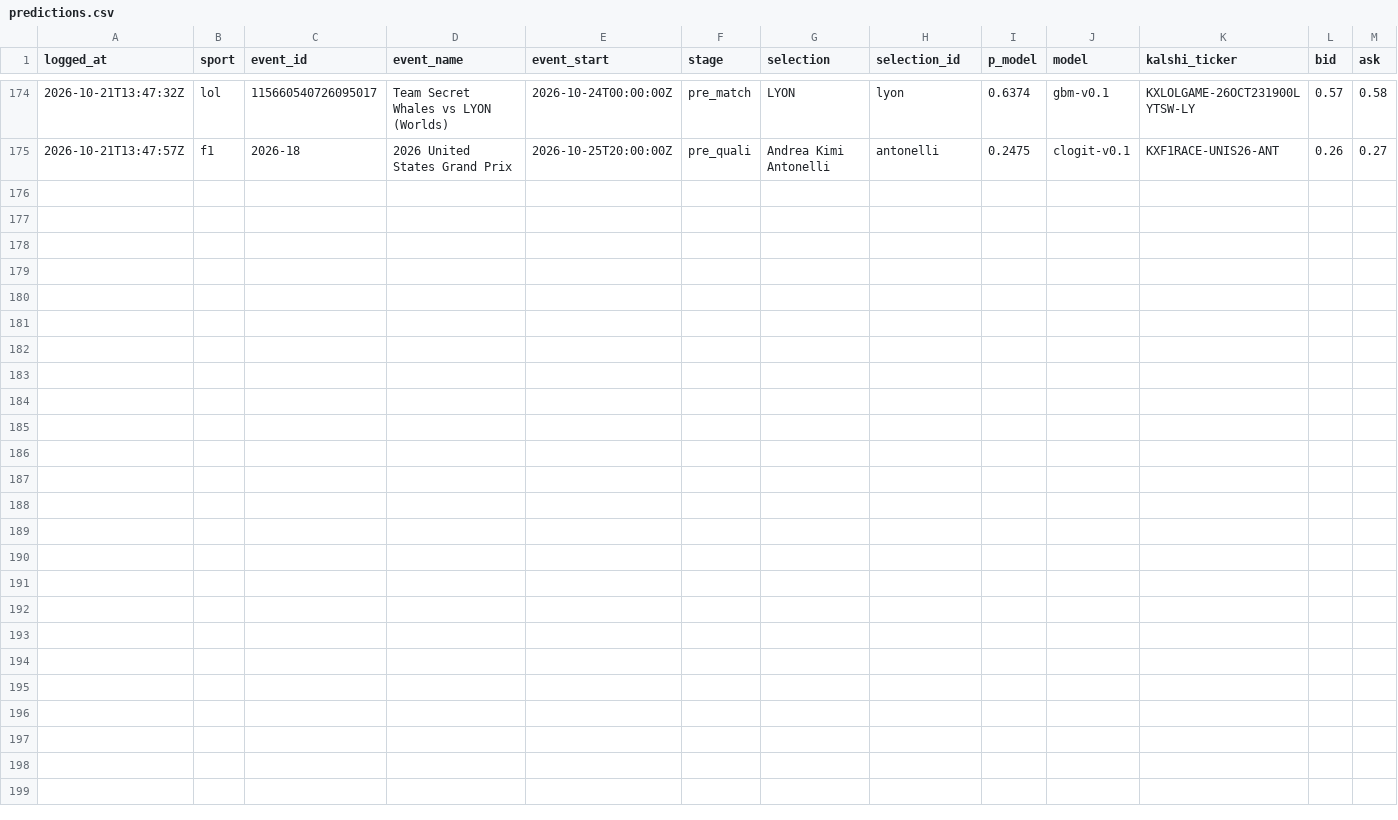
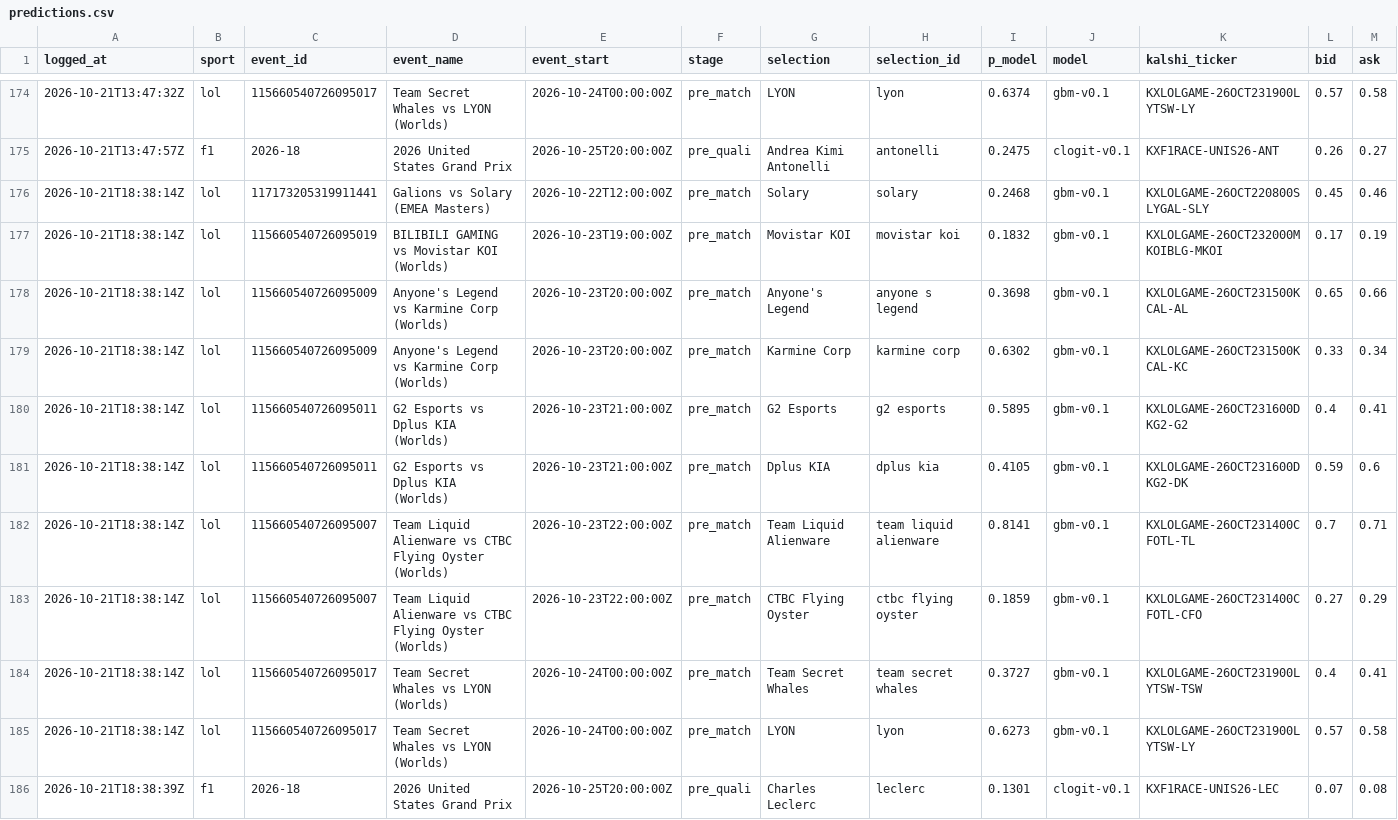
Before and after one commit to huuhuannt1998/f1-lol-quant, a CSV file: ledger/predictions.csv, drawn as a sheet; only a part is shown, gaps mark what is left out; rows hold the shown columns only; the diff names each change by its address in the sheet, - before the commit and + after, or states it on an @@ line.

```diff
--- a/ledger/predictions.csv
+++ b/ledger/predictions.csv
+row 176: 2026-10-21T18:38:14Z | lol | 117173205319911441 | Galions vs Solary (EMEA Masters) | 2026-10-22T12:00:00Z | pre_match | Solary | solary | 0.2468 | gbm-v0.1 | KXLOLGAME-26OCT220800SLYGAL-SLY | 0.45 | 0.46
+row 177: 2026-10-21T18:38:14Z | lol | 115660540726095019 | BILIBILI GAMING vs Movistar KOI (Worlds) | 2026-10-23T19:00:00Z | pre_match | Movistar KOI | movistar koi | 0.1832 | gbm-v0.1 | KXLOLGAME-26OCT232000MKOIBLG-MKOI | 0.17 | 0.19
+row 178: 2026-10-21T18:38:14Z | lol | 115660540726095009 | Anyone's Legend vs Karmine Corp (Worlds) | 2026-10-23T20:00:00Z | pre_match | Anyone's Legend | anyone s legend | 0.3698 | gbm-v0.1 | KXLOLGAME-26OCT231500KCAL-AL | 0.65 | 0.66
+row 179: 2026-10-21T18:38:14Z | lol | 115660540726095009 | Anyone's Legend vs Karmine Corp (Worlds) | 2026-10-23T20:00:00Z | pre_match | Karmine Corp | karmine corp | 0.6302 | gbm-v0.1 | KXLOLGAME-26OCT231500KCAL-KC | 0.33 | 0.34
+row 180: 2026-10-21T18:38:14Z | lol | 115660540726095011 | G2 Esports vs Dplus KIA (Worlds) | 2026-10-23T21:00:00Z | pre_match | G2 Esports | g2 esports | 0.5895 | gbm-v0.1 | KXLOLGAME-26OCT231600DKG2-G2 | 0.4 | 0.41
+row 181: 2026-10-21T18:38:14Z | lol | 115660540726095011 | G2 Esports vs Dplus KIA (Worlds) | 2026-10-23T21:00:00Z | pre_match | Dplus KIA | dplus kia | 0.4105 | gbm-v0.1 | KXLOLGAME-26OCT231600DKG2-DK | 0.59 | 0.6
+row 182: 2026-10-21T18:38:14Z | lol | 115660540726095007 | Team Liquid Alienware vs CTBC Flying Oyster (Worlds) | 2026-10-23T22:00:00Z | pre_match | Team Liquid Alienware | team liquid alienware | 0.8141 | gbm-v0.1 | KXLOLGAME-26OCT231400CFOTL-TL | 0.7 | 0.71
+row 183: 2026-10-21T18:38:14Z | lol | 115660540726095007 | Team Liquid Alienware vs CTBC Flying Oyster (Worlds) | 2026-10-23T22:00:00Z | pre_match | CTBC Flying Oyster | ctbc flying oyster | 0.1859 | gbm-v0.1 | KXLOLGAME-26OCT231400CFOTL-CFO | 0.27 | 0.29
+row 184: 2026-10-21T18:38:14Z | lol | 115660540726095017 | Team Secret Whales vs LYON (Worlds) | 2026-10-24T00:00:00Z | pre_match | Team Secret Whales | team secret whales | 0.3727 | gbm-v0.1 | KXLOLGAME-26OCT231900LYTSW-TSW | 0.4 | 0.41
+row 185: 2026-10-21T18:38:14Z | lol | 115660540726095017 | Team Secret Whales vs LYON (Worlds) | 2026-10-24T00:00:00Z | pre_match | LYON | lyon | 0.6273 | gbm-v0.1 | KXLOLGAME-26OCT231900LYTSW-LY | 0.57 | 0.58
+row 186: 2026-10-21T18:38:39Z | f1 | 2026-18 | 2026 United States Grand Prix | 2026-10-25T20:00:00Z | pre_quali | Charles Leclerc | leclerc | 0.1301 | clogit-v0.1 | KXF1RACE-UNIS26-LEC | 0.07 | 0.08
```
Also changed, not shown: 3 other files.
